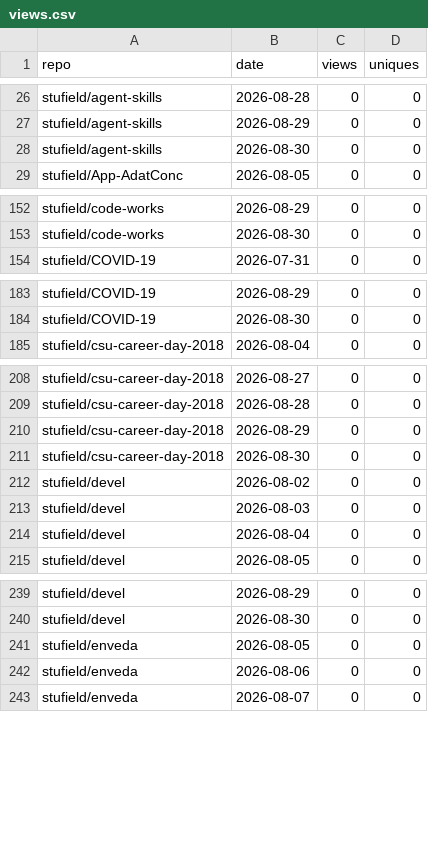
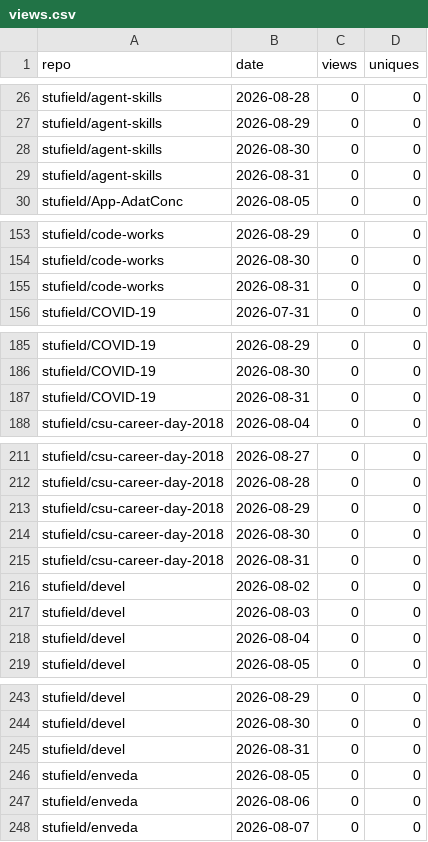
Before and after one commit to stufield/repo-views, a CSV file: data/views.csv, drawn as a sheet; only a part is shown, gaps mark what is left out; the diff covers the shown part only.

```diff
--- a/data/views.csv
+++ b/data/views.csv
@@ -28,2 +28,3 @@ stufield/agent-skills,2026-08-29,0,0
 stufield/agent-skills,2026-08-30,0,0
+stufield/agent-skills,2026-08-31,0,0
 stufield/App-AdatConc,2026-08-05,0,0
@@ -153,2 +154,3 @@ stufield/code-works,2026-08-29,0,0
 stufield/code-works,2026-08-30,0,0
+stufield/code-works,2026-08-31,0,0
 stufield/COVID-19,2026-07-31,0,0
@@ -184,2 +186,3 @@ stufield/COVID-19,2026-08-29,0,0
 stufield/COVID-19,2026-08-30,0,0
+stufield/COVID-19,2026-08-31,0,0
 stufield/csu-career-day-2018,2026-08-04,0,0
@@ -211,2 +214,3 @@ stufield/csu-career-day-2018,2026-08-29,0,0
 stufield/csu-career-day-2018,2026-08-30,0,0
+stufield/csu-career-day-2018,2026-08-31,0,0
 stufield/devel,2026-08-02,0,0
@@ -240,2 +244,3 @@ stufield/devel,2026-08-29,0,0
 stufield/devel,2026-08-30,0,0
+stufield/devel,2026-08-31,0,0
 stufield/enveda,2026-08-05,0,0
```
Also changed, not shown: 34 added rows elsewhere in this file, 1 other file.
